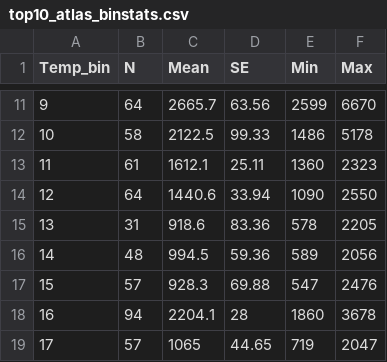
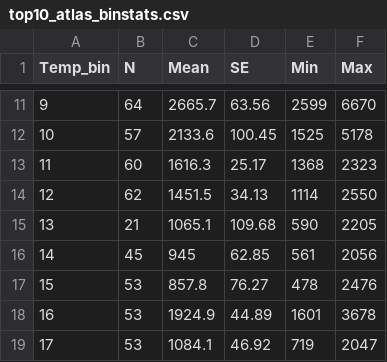
Before and after one commit to DaniDuan/temp_diversity, a CSV file: data/top10_atlas_binstats.csv, drawn as a sheet; only a part is shown, gaps mark what is left out; the diff covers the shown part only.

```diff
--- a/data/top10_atlas_binstats.csv
+++ b/data/top10_atlas_binstats.csv
@@ -11,9 +11,9 @@
 9,64,2665.7,63.56,2599,6670
-10,58,2122.5,99.33,1486,5178
-11,61,1612.1,25.11,1360,2323
-12,64,1440.6,33.94,1090,2550
-13,31,918.6,83.36,578,2205
-14,48,994.5,59.36,589,2056
-15,57,928.3,69.88,547,2476
-16,94,2204.1,28,1860,3678
-17,57,1065,44.65,719,2047
+10,57,2133.6,100.45,1525,5178
+11,60,1616.3,25.17,1368,2323
+12,62,1451.5,34.13,1114,2550
+13,21,1065.1,109.68,590,2205
+14,45,945,62.85,561,2056
+15,53,857.8,76.27,478,2476
+16,53,1924.9,44.89,1601,3678
+17,53,1084.1,46.92,719,2047
```
Also changed, not shown: 84 edited cells elsewhere in this file, data/top10_temperate_not_aquatic.csv, data/top10_temperate_soil.csv, 15 other files.
